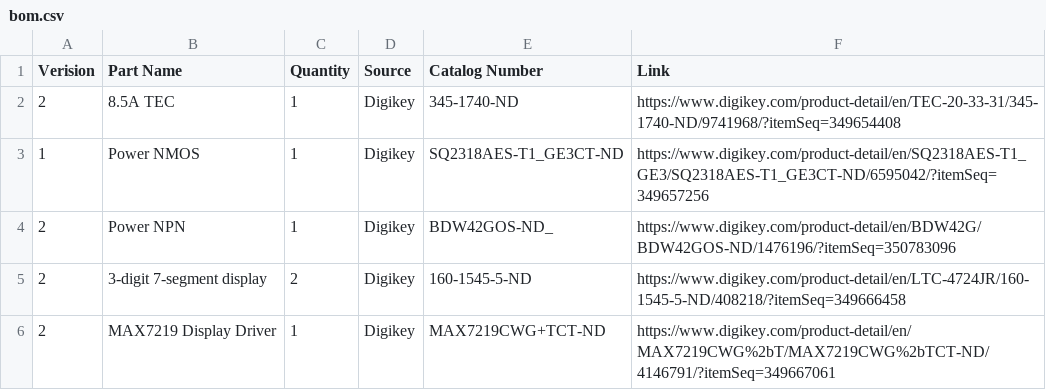
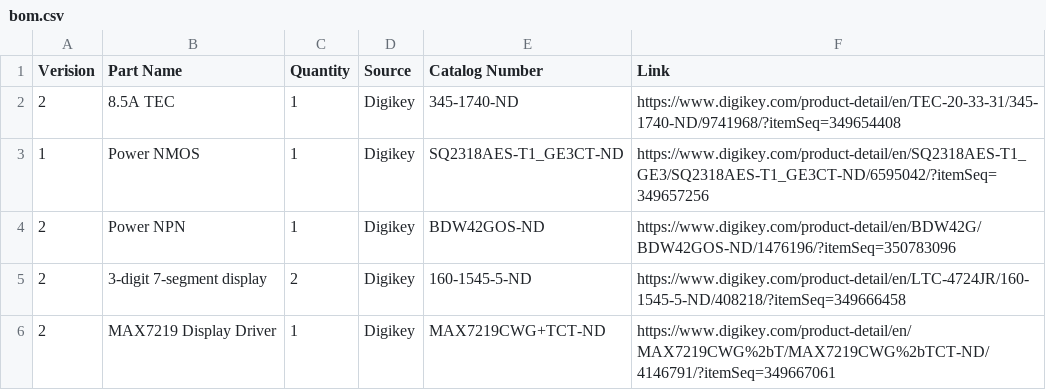
Before and after one commit to edmundsj/temperatureController, a CSV file: bom.csv, drawn as a sheet; only a part is shown.

```diff
--- a/bom.csv
+++ b/bom.csv
@@ -3,3 +3,3 @@ Verision,Part Name, Quantity, Source, Catalog Number, Link
 1,Power NMOS,1,Digikey,SQ2318AES-T1_GE3CT-ND,https://www.digikey.com/product-detail/en/SQ2318AES-T1_GE3/SQ2318AES-T1_GE3CT-ND/6595042/?itemSeq=349657256
-2,Power NPN,1,Digikey,BDW42GOS-ND_,https://www.digikey.com/product-detail/en/BDW42G/BDW42GOS-ND/1476196/?itemSeq=350783096
+2,Power NPN,1,Digikey,BDW42GOS-ND,https://www.digikey.com/product-detail/en/BDW42G/BDW42GOS-ND/1476196/?itemSeq=350783096
 2,3-digit 7-segment display,2,Digikey,160-1545-5-ND,https://www.digikey.com/product-detail/en/LTC-4724JR/160-1545-5-ND/408218/?itemSeq=349666458
```
Also changed, not shown: 18 other files.
